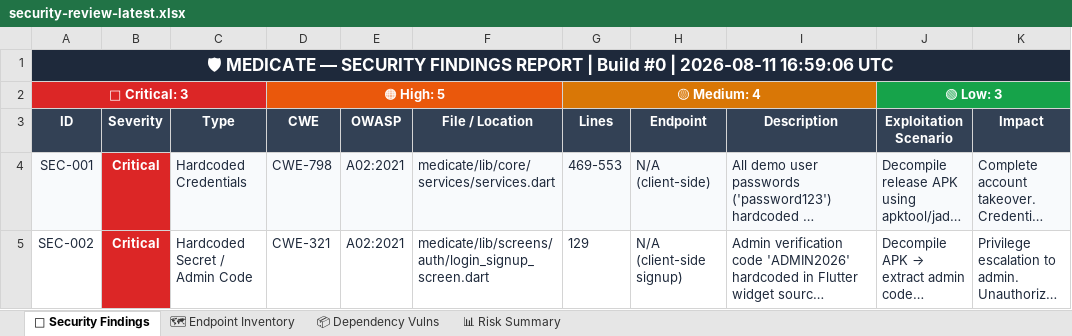
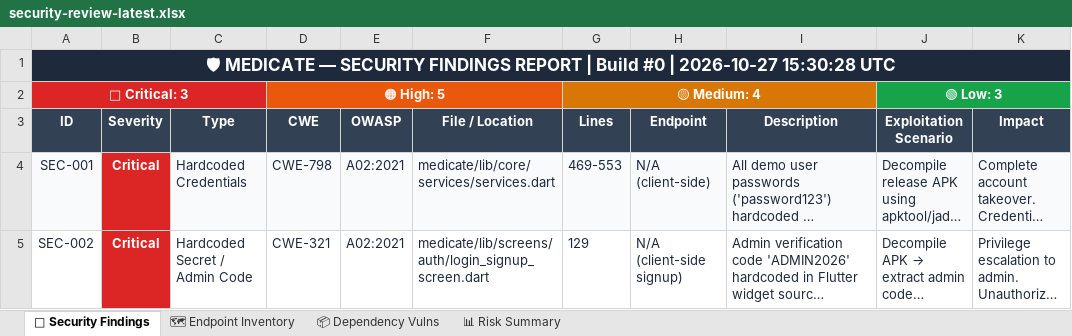
Before and after one commit to enugalamanisha2388sse-cmd/medicate4, an Excel workbook: Vulnerability Test Results/security-review-latest.xlsx, sheet 🔴 Security Findings, drawn as a sheet; only a part is shown; long unchanged cells end in …; values as stored, in another font and other column widths than the file's, no borders; the diff names each change by its address in the sheet, - before the commit and + after, or states it on an @@ line.

```diff
--- a/Vulnerability Test Results/security-review-latest.xlsx (sheet 🔴 Security Findings)
+++ b/Vulnerability Test Results/security-review-latest.xlsx (sheet 🔴 Security Findings)
-A1 (ID): …#0 | 2026-08-11 16:59:06 UTC
+A1 (ID): …#0 | 2026-10-27 15:30:28 UTC
```
Also changed, not shown: sheet 📊 Risk Summary, appium-tests/App_Test_Execution_Summary.xlsx, selenium-tests/Test_Execution_Summary.xlsx, 15 other files.
